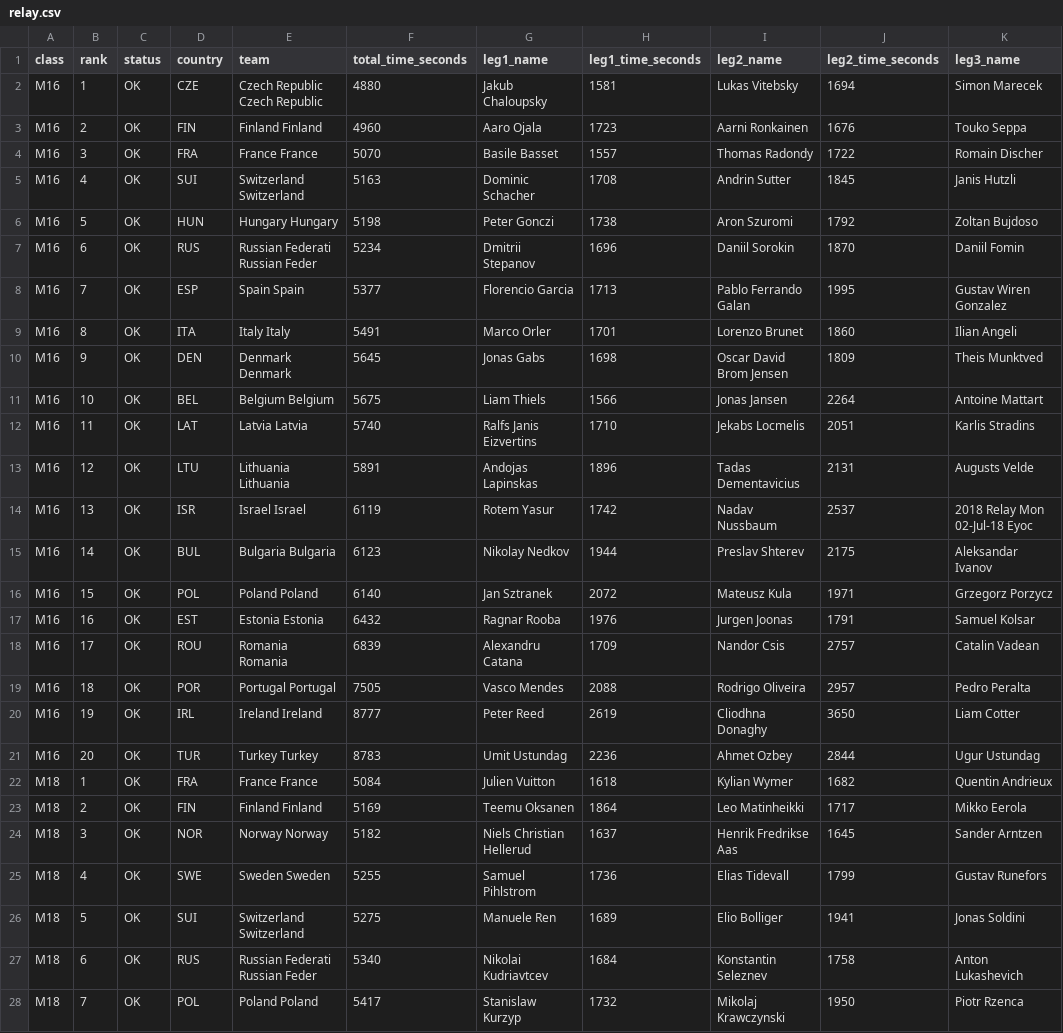
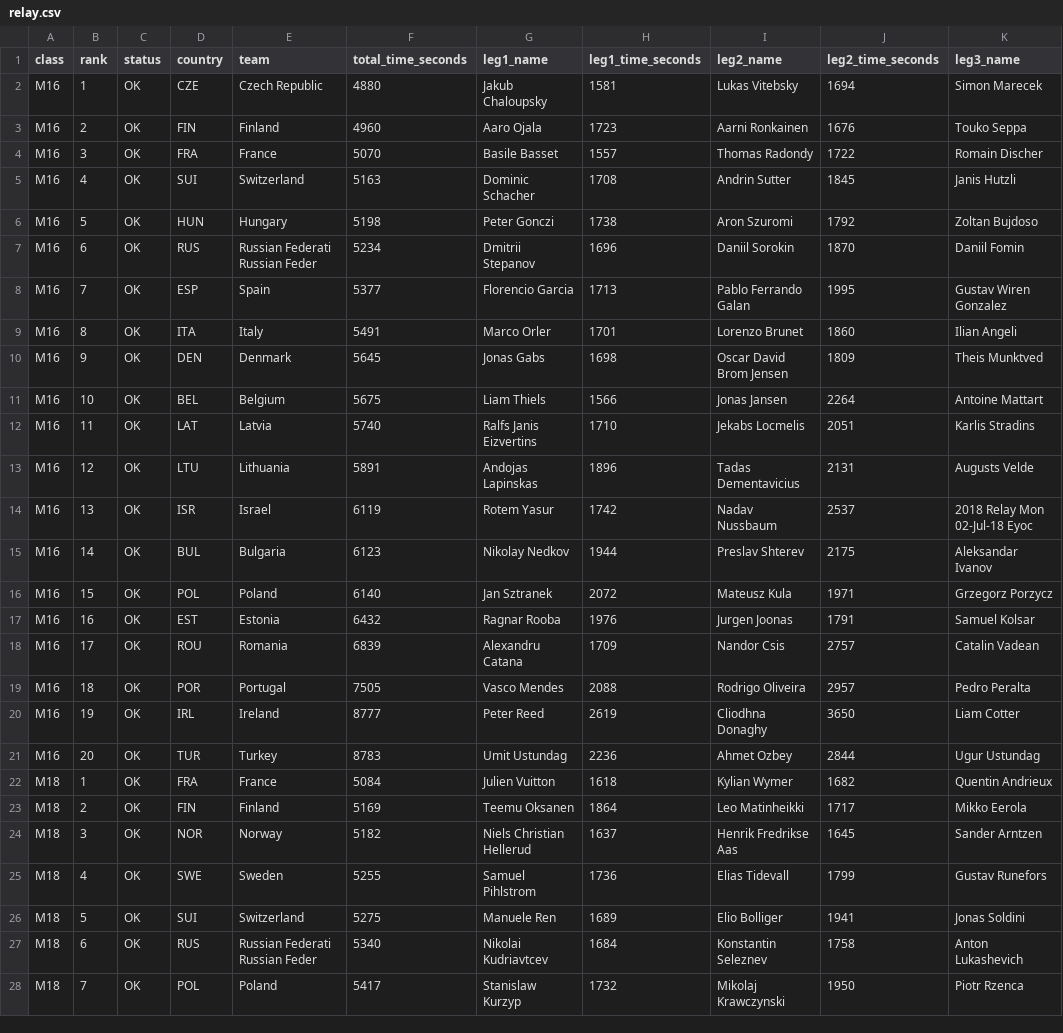
Before and after one commit to klemenkenda/eyoc-archive, a CSV file: results/2018/relay.csv, drawn as a sheet; only a part is shown; the diff covers the shown part only; the diff names each change by its address in the sheet, - before the commit and + after, or states it on an @@ line.

```diff
--- a/results/2018/relay.csv
+++ b/results/2018/relay.csv
-E2 (team): Czech Republic Czech Republic
+E2 (team): Czech Republic
-E3 (team): Finland Finland
+E3 (team): Finland
-E4 (team): France France
+E4 (team): France
-E5 (team): Switzerland Switzerland
+E5 (team): Switzerland
-E6 (team): Hungary Hungary
+E6 (team): Hungary
-E8 (team): Spain Spain
+E8 (team): Spain
-E9 (team): Italy Italy
+E9 (team): Italy
-E10 (team): Denmark Denmark
+E10 (team): Denmark
-E11 (team): Belgium Belgium
+E11 (team): Belgium
-E12 (team): Latvia Latvia
+E12 (team): Latvia
-E13 (team): Lithuania Lithuania
+E13 (team): Lithuania
-E14 (team): Israel Israel
+E14 (team): Israel
-E15 (team): Bulgaria Bulgaria
+E15 (team): Bulgaria
-E16 (team): Poland Poland
+E16 (team): Poland
-E17 (team): Estonia Estonia
+E17 (team): Estonia
-E18 (team): Romania Romania
+E18 (team): Romania
-E19 (team): Portugal Portugal
+E19 (team): Portugal
-E20 (team): Ireland Ireland
+E20 (team): Ireland
-E21 (team): Turkey Turkey
+E21 (team): Turkey
-E22 (team): France France
+E22 (team): France
-E23 (team): Finland Finland
+E23 (team): Finland
-E24 (team): Norway Norway
+E24 (team): Norway
-E25 (team): Sweden Sweden
+E25 (team): Sweden
-E26 (team): Switzerland Switzerland
+E26 (team): Switzerland
-E28 (team): Poland Poland
+E28 (team): Poland
```
Also changed, not shown: 62 edited cells elsewhere in this file, results/2023/relay.csv, results/2024/relay.csv, 8 other files.
